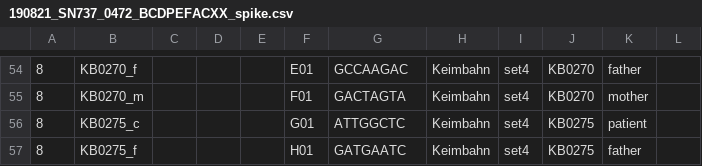
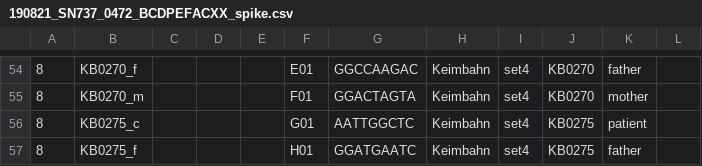
Before and after one commit to sjanssen2/spike, a CSV file: data/samplesheets/190821_SN737_0472_BCDPEFACXX_spike.csv, drawn as a sheet; only a part is shown, gaps mark what is left out; the diff covers the shown part only; the diff names each change by its address in the sheet, - before the commit and + after, or states it on an @@ line.

```diff
--- a/data/samplesheets/190821_SN737_0472_BCDPEFACXX_spike.csv
+++ b/data/samplesheets/190821_SN737_0472_BCDPEFACXX_spike.csv
-G54: GCCAAGAC
+G54: GGCCAAGAC
-G55: GACTAGTA
+G55: GGACTAGTA
-G56: ATTGGCTC
+G56: AATTGGCTC
-G57: GATGAATC
+G57: GGATGAATC
```
Also changed, not shown: 28 edited cells elsewhere in this file.
